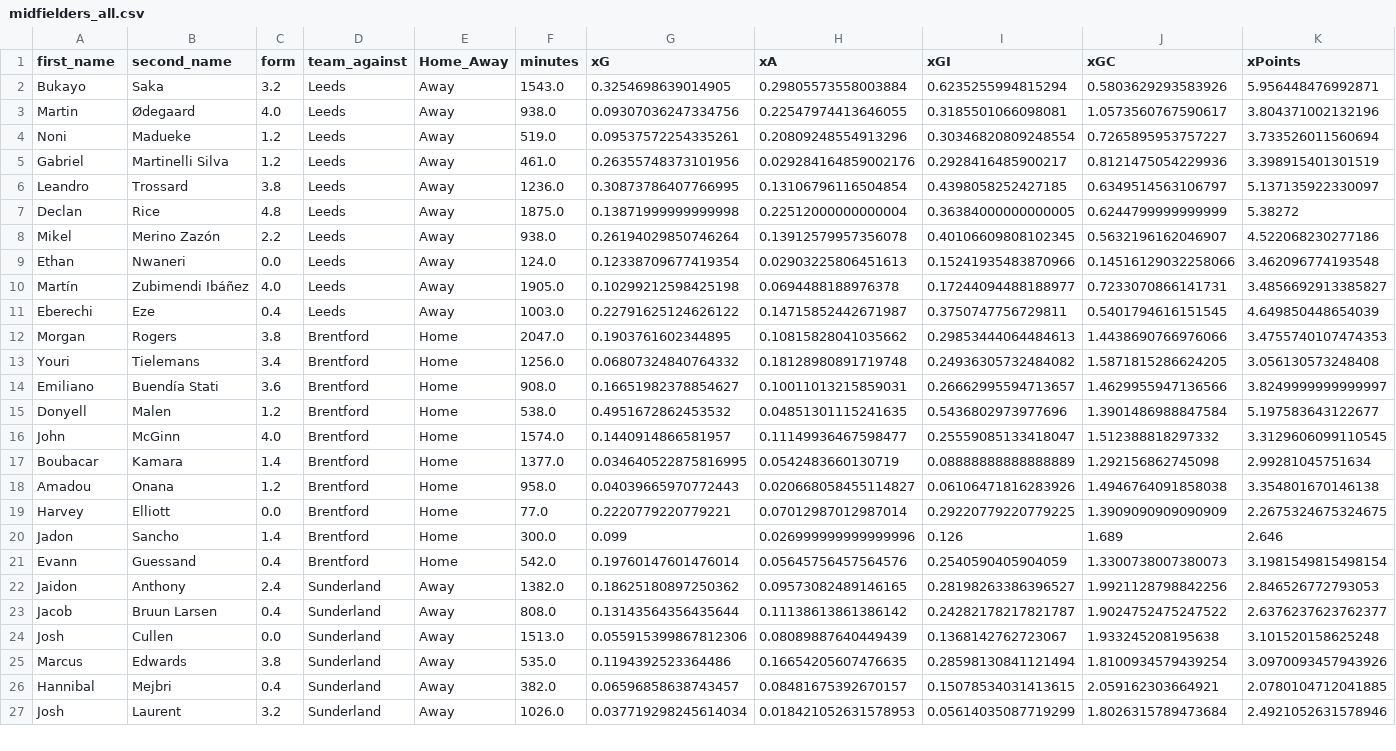
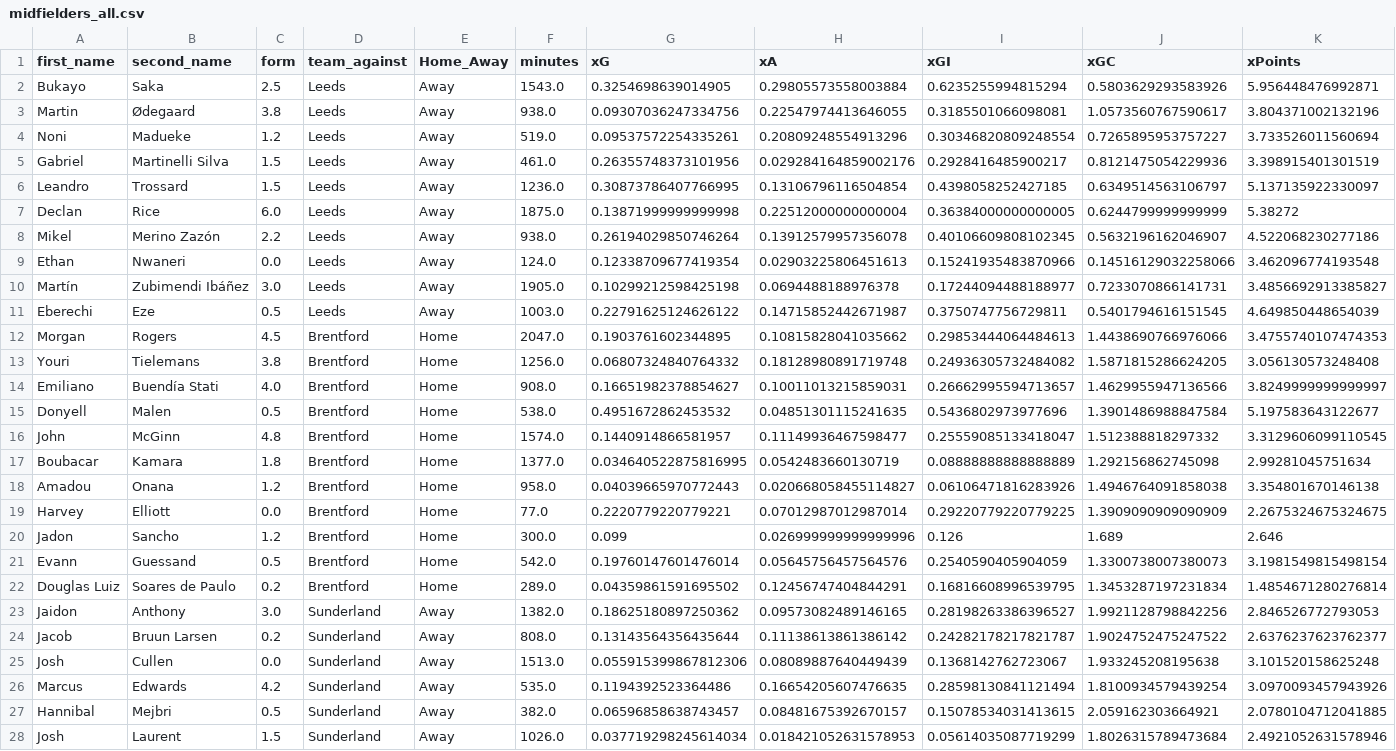
Before and after one commit to sarthakk88/FPL-Stats, a CSV file: data/midfielders_all.csv, drawn as a sheet; only a part is shown; addresses are those after the commit; rows hold the shown columns only; the diff covers the shown part only; the diff names each change by its address in the sheet, - before the commit and + after, or states it on an @@ line.

```diff
--- a/data/midfielders_all.csv
+++ b/data/midfielders_all.csv
-C2 (form): 3.2
+C2 (form): 2.5
-C3 (form): 4.0
+C3 (form): 3.8
-C5 (form): 1.2
+C5 (form): 1.5
-C6 (form): 3.8
+C6 (form): 1.5
-C7 (form): 4.8
+C7 (form): 6.0
-C10 (form): 4.0
+C10 (form): 3.0
-C11 (form): 0.4
+C11 (form): 0.5
-C12 (form): 3.8
+C12 (form): 4.5
-C13 (form): 3.4
+C13 (form): 3.8
-C14 (form): 3.6
+C14 (form): 4.0
-C15 (form): 1.2
+C15 (form): 0.5
-C16 (form): 4.0
+C16 (form): 4.8
-C17 (form): 1.4
+C17 (form): 1.8
-C20 (form): 1.4
+C20 (form): 1.2
-C21 (form): 0.4
+C21 (form): 0.5
+row 22: Douglas Luiz | Soares de Paulo | 0.2 | Brentford | Home | 289.0 | 0.04359861591695502 | 0.12456747404844291 | 0.16816608996539795 | 1.3453287197231834 | 1.4854671280276814
-C23 (form): 2.4
+C23 (form): 3.0
-C24 (form): 0.4
+C24 (form): 0.2
-C26 (form): 3.8
+C26 (form): 4.2
-C27 (form): 0.4
+C27 (form): 0.5
-C28 (form): 3.2
+C28 (form): 1.5
```
Also changed, not shown: 1 added row, 2 removed rows and 67 edited cells elsewhere in this file, data/midfielders_away.csv, data/midfielders_away_last5.csv, 21 other files.
